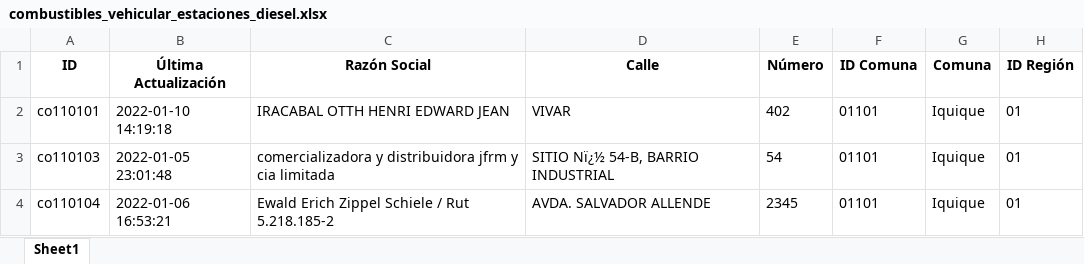
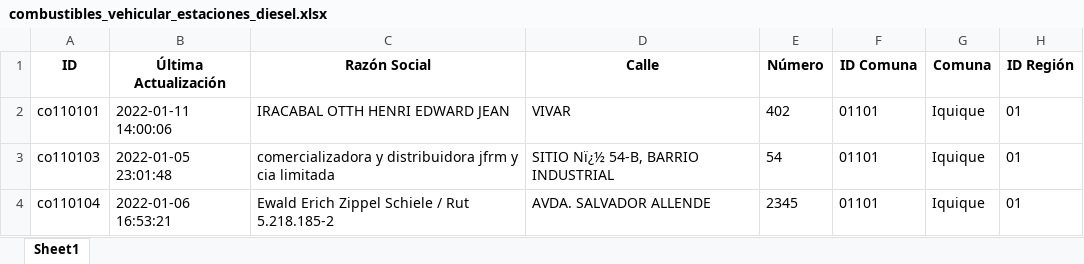
Before and after one commit to Sud-Austral/data_energia, an Excel workbook: combustibles_vehicular_estaciones_diesel.xlsx, sheet Sheet1, drawn as a sheet; only a part is shown; values as stored, in another font and other column widths than the file's, no borders; the diff names each change by its address in the sheet, - before the commit and + after, or states it on an @@ line.

```diff
--- a/combustibles_vehicular_estaciones_diesel.xlsx (sheet Sheet1)
+++ b/combustibles_vehicular_estaciones_diesel.xlsx (sheet Sheet1)
-B2 (Última Actualización): 2022-01-10 14:19:18
+B2 (Última Actualización): 2022-01-11 14:00:06
```
Also changed, not shown: calefaccion-en-linea_v1_kerosene.xlsx, combustibles_vehicular_estaciones.xlsx, 28 other files.
